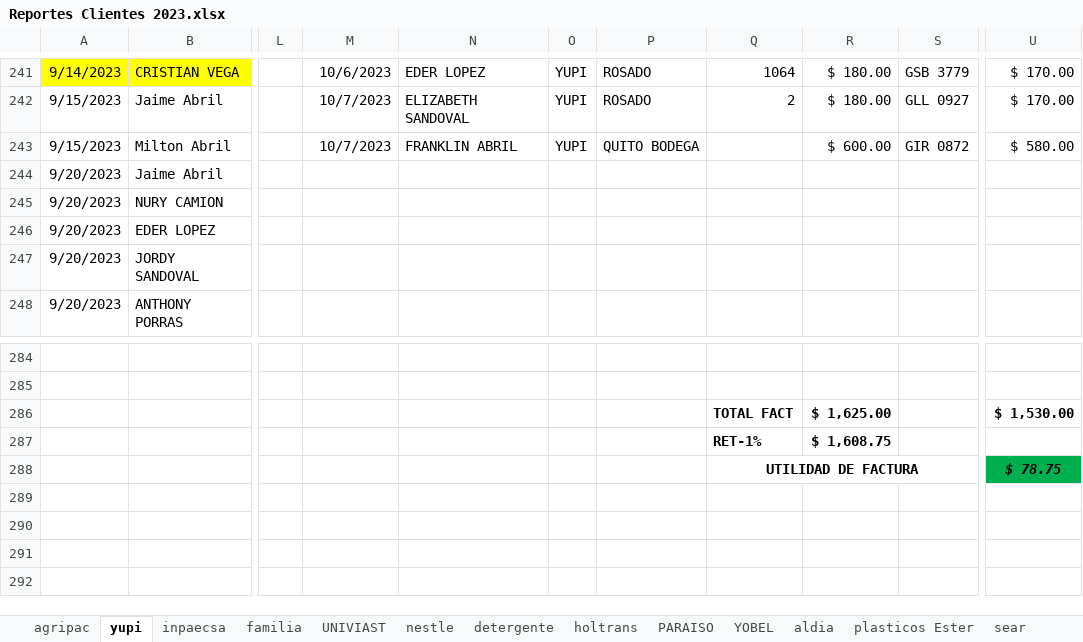
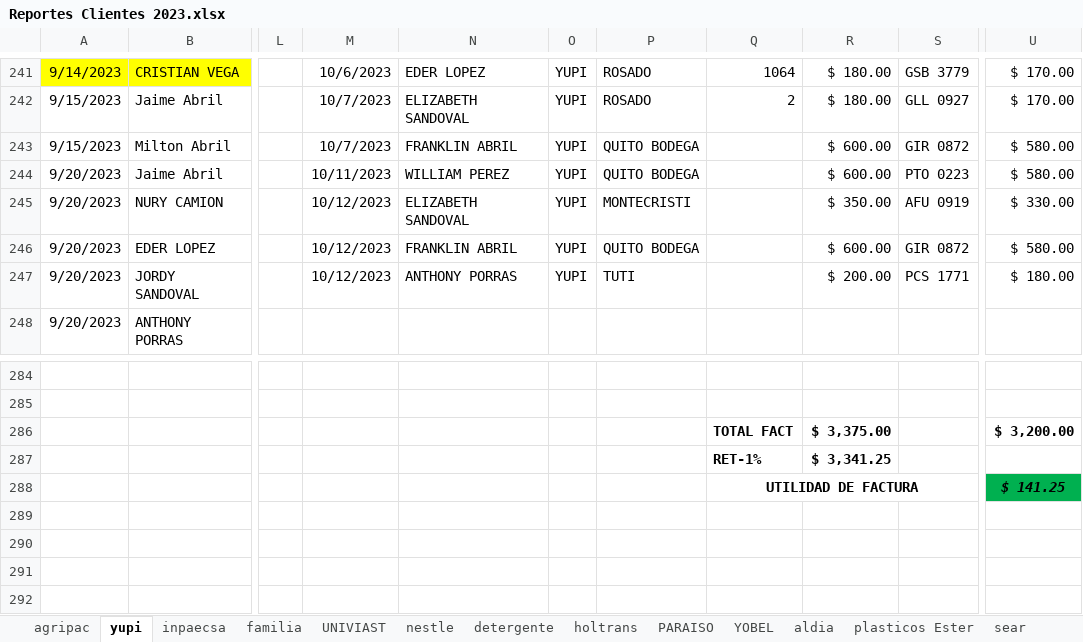
Before and after one commit to ABRILTRANS/OFICINA, an Excel workbook: DOC 2023/Reportes Clientes 2023.xlsx, sheet yupi, drawn as a sheet; only a part is shown, gaps mark what is left out; values as stored, in another font and other column widths than the file's, no borders; the diff names each change by its address in the sheet, - before the commit and + after, or states it on an @@ line.

```diff
--- a/DOC 2023/Reportes Clientes 2023.xlsx (sheet yupi)
+++ b/DOC 2023/Reportes Clientes 2023.xlsx (sheet yupi)
-M244: (empty)
+M244: 10/11/2023
-N244: (empty)
+N244: WILLIAM PEREZ
-O244:O247: (empty)
+O244:O247: YUPI
-P244: (empty)
+P244: QUITO BODEGA
-R244: (empty)
+R244: $ 600.00
-S244: (empty)
+S244: PTO 0223
-U244: (empty)
+U244: $ 580.00
-M245:M247: (empty)
+M245:M247: 10/12/2023
-N245: (empty)
+N245: ELIZABETH SANDOVAL
-P245: (empty)
+P245: MONTECRISTI
-R245: (empty)
+R245: $ 350.00
-S245: (empty)
+S245: AFU 0919
-U245: (empty)
+U245: $ 330.00
-N246: (empty)
+N246: FRANKLIN ABRIL
-P246: (empty)
+P246: QUITO BODEGA
-R246: (empty)
+R246: $ 600.00
-S246: (empty)
+S246: GIR 0872
-U246: (empty)
+U246: $ 580.00
-N247: (empty)
+N247: ANTHONY PORRAS
-P247: (empty)
+P247: TUTI
-R247: (empty)
+R247: $ 200.00
-S247: (empty)
+S247: PCS 1771
-U247: (empty)
+U247: $ 180.00
-R286: $ 1,625.00
+R286: $ 3,375.00
-U286: $ 1,530.00
+U286: $ 3,200.00
-R287: $ 1,608.75
+R287: $ 3,341.25
-U288: $ 78.75
+U288: $ 141.25
```
Also changed, not shown: sheet OTROS CLIENTES 2., sheet plasticos Ester, sheet empetrans, sheet aldia, sheet YOBEL, sheet inpaecsa, 1 more sheet, DOC 2023/TURNOS 2023.xlsx, 2 other files.
